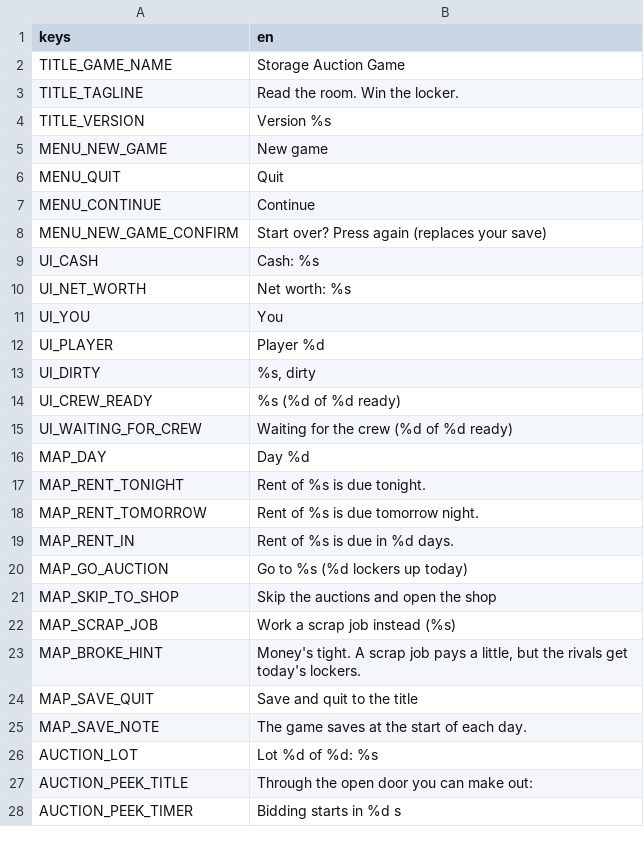
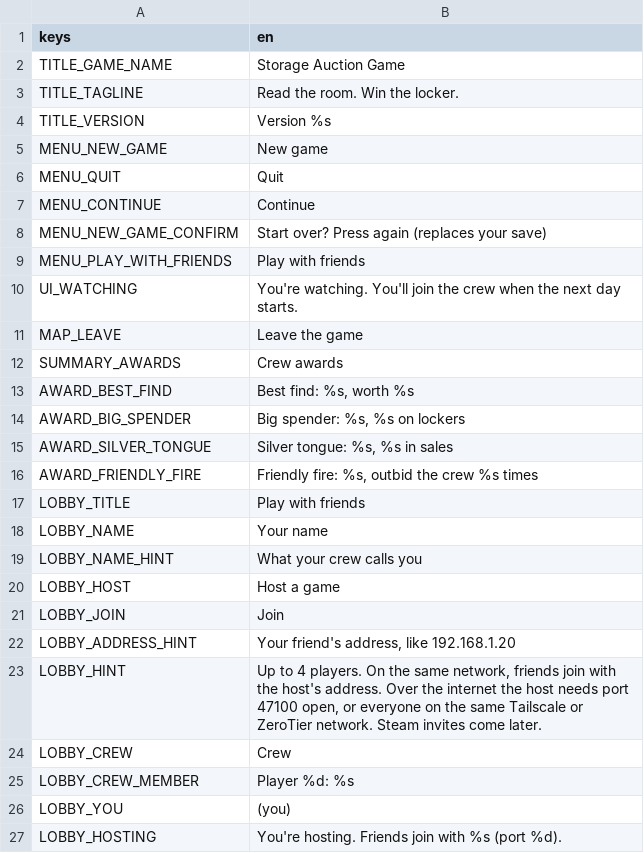
Before and after one commit to Jreece69/storage-auction-game, a CSV file: game/data/translations/strings.csv, drawn as a sheet; only a part is shown; the shorter side is filled out with more unchanged rows; the diff covers the shown part only; the diff names each change by its address in the sheet, - before the commit and + after, or states it on an @@ line.

```diff
--- a/game/data/translations/strings.csv
+++ b/game/data/translations/strings.csv
+row 9: MENU_PLAY_WITH_FRIENDS | Play with friends
+row 10: UI_WATCHING | You're watching. You'll join the crew when the next day starts.
+row 11: MAP_LEAVE | Leave the game
+row 12: SUMMARY_AWARDS | Crew awards
+row 13: AWARD_BEST_FIND | Best find: %s, worth %s
+row 14: AWARD_BIG_SPENDER | Big spender: %s, %s on lockers
+row 15: AWARD_SILVER_TONGUE | Silver tongue: %s, %s in sales
+row 16: AWARD_FRIENDLY_FIRE | Friendly fire: %s, outbid the crew %s times
+row 17: LOBBY_TITLE | Play with friends
+row 18: LOBBY_NAME | Your name
+row 19: LOBBY_NAME_HINT | What your crew calls you
+row 20: LOBBY_HOST | Host a game
+row 21: LOBBY_JOIN | Join
+row 22: LOBBY_ADDRESS_HINT | Your friend's address, like 192.168.1.20
+row 23: LOBBY_HINT | Up to 4 players. On the same network, friends join with the host's address. Over the internet the host needs port 47100 open, or everyone on the same Tailscale or ZeroTier network. Steam invites come later.
+row 24: LOBBY_CREW | Crew
+row 25: LOBBY_CREW_MEMBER | Player %d: %s
+row 26: LOBBY_YOU | (you)
+row 27: LOBBY_HOSTING | You're hosting. Friends join with %s (port %d).
```
Also changed, not shown: 13 added rows elsewhere in this file, 28 other files.
